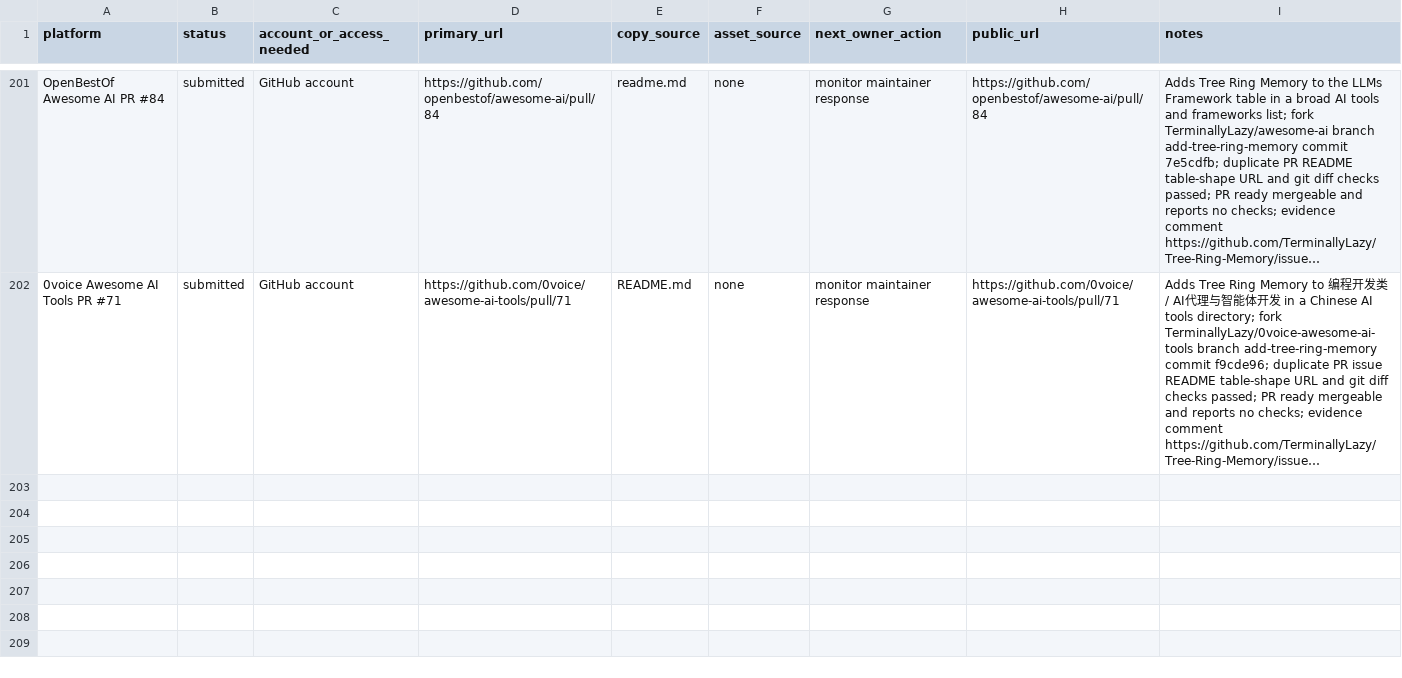
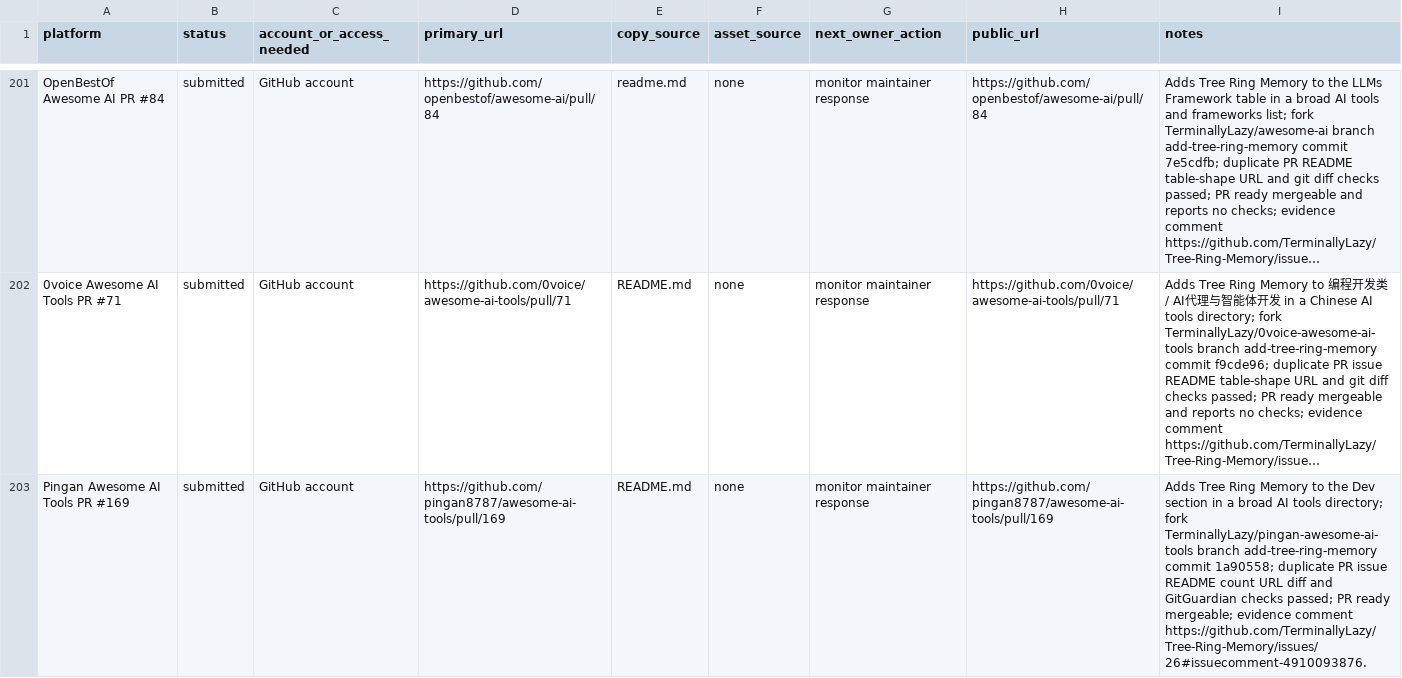
Before and after one commit to TerminallyLazy/Tree-Ring-Memory, a CSV file: marketing/submission-ledger.csv, drawn as a sheet; only a part is shown, gaps mark what is left out; long unchanged cells end in …; the diff names each change by its address in the sheet, - before the commit and + after, or states it on an @@ line.

Commit message:
Track Pingan AI tools outreach

```diff
--- a/marketing/submission-ledger.csv
+++ b/marketing/submission-ledger.csv
+row 203: Pingan Awesome AI Tools PR #169 | submitted | GitHub account | https://github.com/pingan8787/awesome-ai-tools/pull/169 | README.md | none | monitor maintainer response | https://github.com/pingan8787/awesome-ai-tools/pull/169 | Adds Tree Ring Memory to the Dev section in a broad AI tools directory; fork TerminallyLazy/pingan-awesome-ai-tools branch add-tree-ring-memory commit 1a90558; duplicate PR issue README count URL diff and GitGuardian checks passed; PR ready mergeable; evidence comment https://github.com/TerminallyLazy/Tree-Ring-Memory/issues/26#issuecomment-4910093876.
```
Also changed, not shown: marketing/outreach-crm.csv, 3 other files.
